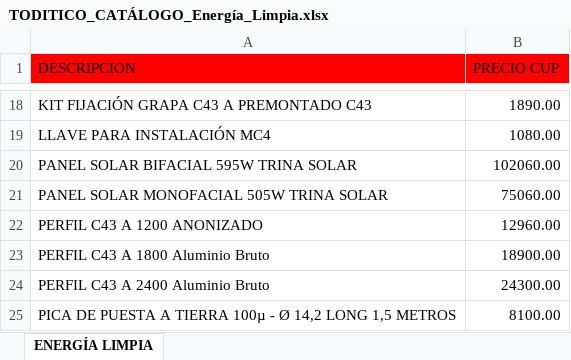
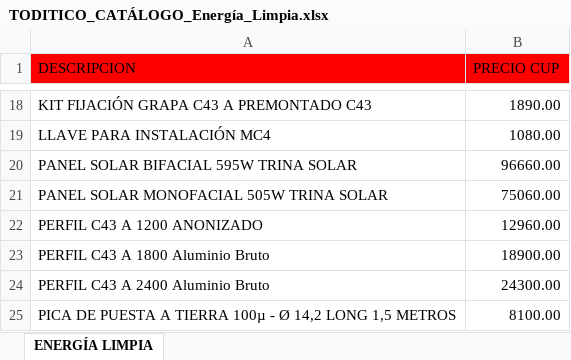
Before and after one commit to info-toditico/info-toditico.github.io, an Excel workbook: energia-limpia/assets/downloads/TODITICO_CATÁLOGO_Energía_Limpia.xlsx, sheet ENERGÍA LIMPIA, drawn as a sheet; only a part is shown, gaps mark what is left out; values as stored, in another font and other column widths than the file's, no borders; the diff names each change by its address in the sheet, - before the commit and + after, or states it on an @@ line.

Commit message:
Update

```diff
--- a/energia-limpia/assets/downloads/TODITICO_CATÁLOGO_Energía_Limpia.xlsx (sheet ENERGÍA LIMPIA)
+++ b/energia-limpia/assets/downloads/TODITICO_CATÁLOGO_Energía_Limpia.xlsx (sheet ENERGÍA LIMPIA)
-B20 (PRECIO CUP): 102060.00
+B20 (PRECIO CUP): 96660.00
```
